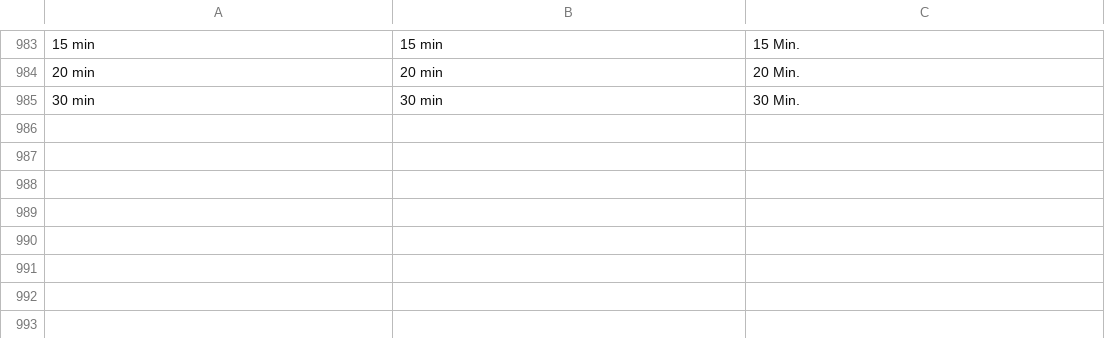
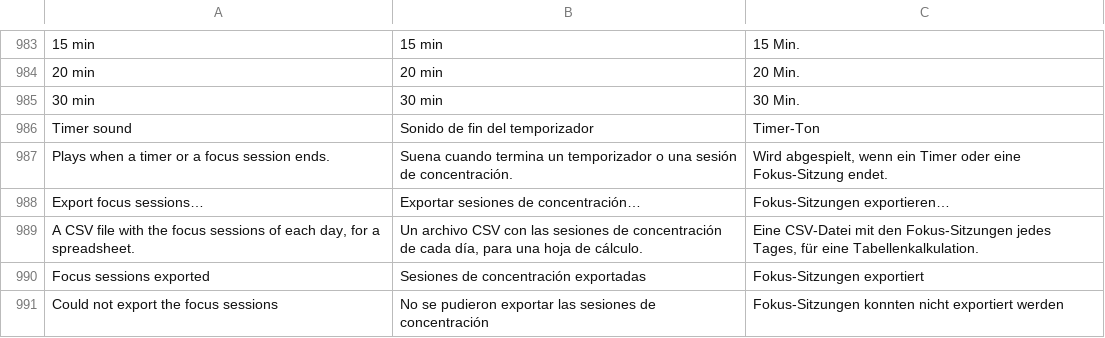
Before and after one commit to Arrows78/Pillbox, a TSV file: scripts/data/translations.tsv, drawn as a sheet; only a part is shown, gaps mark what is left out; the diff names each change by its address in the sheet, - before the commit and + after, or states it on an @@ line.

```diff
--- a/scripts/data/translations.tsv
+++ b/scripts/data/translations.tsv
+row 986: Timer sound | Sonido de fin del temporizador | Timer-Ton
+row 987: Plays when a timer or a focus session ends. | Suena cuando termina un temporizador o una sesión de concentración. | Wird abgespielt, wenn ein Timer oder eine Fokus-Sitzung endet.
+row 988: Export focus sessions… | Exportar sesiones de concentración… | Fokus-Sitzungen exportieren…
+row 989: A CSV file with the focus sessions of each day, for a spreadsheet. | Un archivo CSV con las sesiones de concentración de cada día, para una hoja de cálculo. | Eine CSV-Datei mit den Fokus-Sitzungen jedes Tages, für eine Tabellenkalkulation.
+row 990: Focus sessions exported | Sesiones de concentración exportadas | Fokus-Sitzungen exportiert
+row 991: Could not export the focus sessions | No se pudieron exportar las sesiones de concentración | Fokus-Sitzungen konnten nicht exportiert werden
```
Also changed, not shown: 10 other files.
